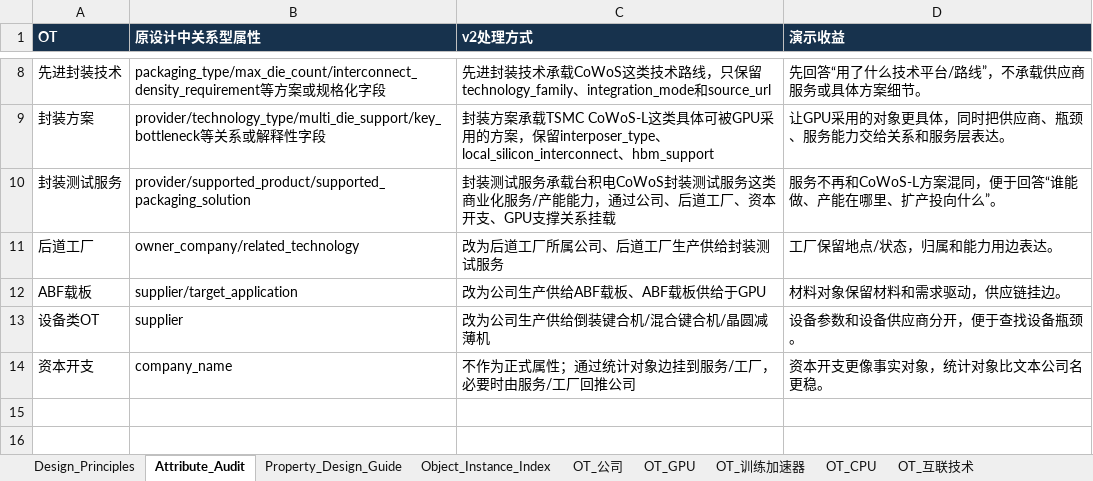
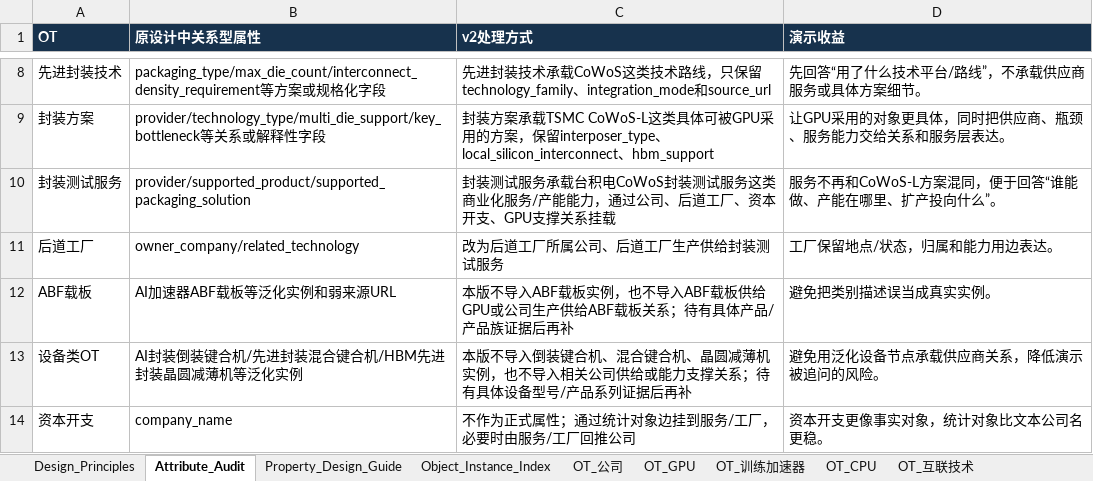
Before and after one commit to senasenali/htsc_ontology, an Excel workbook: outputs/blackwell_demo_v2/blackwell_technology_transmission_demo_v2.xlsx, sheet Attribute_Audit, drawn as a sheet; only a part is shown, gaps mark what is left out; values as stored, in another font and other column widths than the file's, no borders; the diff names each change by its address in the sheet, - before the commit and + after, or states it on an @@ line.

```diff
--- a/outputs/blackwell_demo_v2/blackwell_technology_transmission_demo_v2.xlsx (sheet Attribute_Audit)
+++ b/outputs/blackwell_demo_v2/blackwell_technology_transmission_demo_v2.xlsx (sheet Attribute_Audit)
-B12 (原设计中关系型属性): supplier/target_application
+B12 (原设计中关系型属性): AI加速器ABF载板等泛化实例和弱来源URL
-C12 (v2处理方式): 改为公司生产供给ABF载板、ABF载板供给于GPU
+C12 (v2处理方式): 本版不导入ABF载板实例，也不导入ABF载板供给GPU或公司生产供给ABF载板关系；待有具体产品/产品族证据后再补
-D12 (演示收益): 材料对象保留材料和需求驱动，供应链挂边。
+D12 (演示收益): 避免把类别描述误当成真实实例。
-B13 (原设计中关系型属性): supplier
+B13 (原设计中关系型属性): AI封装倒装键合机/先进封装混合键合机/HBM先进封装晶圆减薄机等泛化实例
-C13 (v2处理方式): 改为公司生产供给倒装键合机/混合键合机/晶圆减薄机
+C13 (v2处理方式): 本版不导入倒装键合机、混合键合机、晶圆减薄机实例，也不导入相关公司供给或能力支撑关系；待有具体设备型号/产品系列证据后再补
-D13 (演示收益): 设备参数和设备供应商分开，便于查找设备瓶颈。
+D13 (演示收益): 避免用泛化设备节点承载供应商关系，降低演示被追问的风险。
```
Also changed, not shown: sheet Link_Instance_Data, sheet OT_公司, sheet Link_Type_Plan, sheet Object_Instance_Index, sheet SQL_Import_Summary, other sheet tabs, 10 other files.
